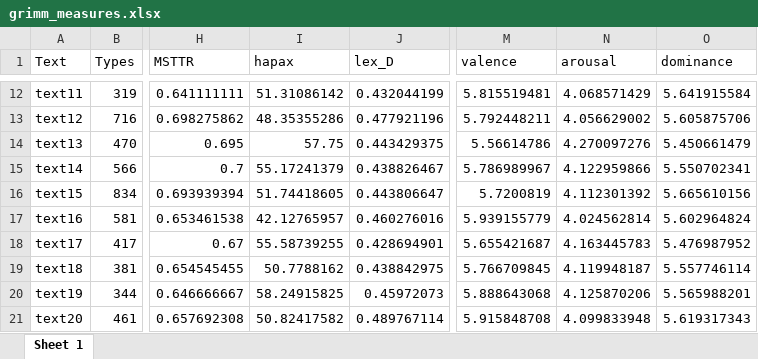
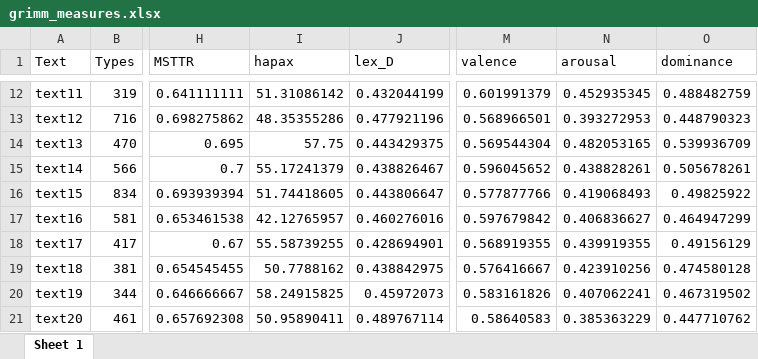
Before and after one commit to Eszettfors/grimm-andersen, an Excel workbook: output/grimm_measures.xlsx, sheet Sheet 1, drawn as a sheet; only a part is shown, gaps mark what is left out; values as stored, in another font and other column widths than the file's, no borders; the diff covers the shown part only; the diff names each change by its address in the sheet, - before the commit and + after, or states it on an @@ line.

```diff
--- a/output/grimm_measures.xlsx (sheet Sheet 1)
+++ b/output/grimm_measures.xlsx (sheet Sheet 1)
-M12 (valence): 5.815519481
+M12 (valence): 0.601991379
-N12 (arousal): 4.068571429
+N12 (arousal): 0.452935345
-O12 (dominance): 5.641915584
+O12 (dominance): 0.488482759
-M13 (valence): 5.792448211
+M13 (valence): 0.568966501
-N13 (arousal): 4.056629002
+N13 (arousal): 0.393272953
-O13 (dominance): 5.605875706
+O13 (dominance): 0.448790323
-M14 (valence): 5.56614786
+M14 (valence): 0.569544304
-N14 (arousal): 4.270097276
+N14 (arousal): 0.482053165
-O14 (dominance): 5.450661479
+O14 (dominance): 0.539936709
-M15 (valence): 5.786989967
+M15 (valence): 0.596045652
-N15 (arousal): 4.122959866
+N15 (arousal): 0.438828261
-O15 (dominance): 5.550702341
+O15 (dominance): 0.505678261
-M16 (valence): 5.7200819
+M16 (valence): 0.577877766
-N16 (arousal): 4.112301392
+N16 (arousal): 0.419068493
-O16 (dominance): 5.665610156
+O16 (dominance): 0.49825922
-M17 (valence): 5.939155779
+M17 (valence): 0.597679842
-N17 (arousal): 4.024562814
+N17 (arousal): 0.406836627
-O17 (dominance): 5.602964824
+O17 (dominance): 0.464947299
-M18 (valence): 5.655421687
+M18 (valence): 0.568919355
-N18 (arousal): 4.163445783
+N18 (arousal): 0.439919355
-O18 (dominance): 5.476987952
+O18 (dominance): 0.49156129
-M19 (valence): 5.766709845
+M19 (valence): 0.576416667
-N19 (arousal): 4.119948187
+N19 (arousal): 0.423910256
-O19 (dominance): 5.557746114
+O19 (dominance): 0.474580128
-M20 (valence): 5.888643068
+M20 (valence): 0.583161826
-N20 (arousal): 4.125870206
+N20 (arousal): 0.407062241
-O20 (dominance): 5.565988201
+O20 (dominance): 0.467319502
-I21 (hapax): 50.82417582
+I21 (hapax): 50.95890411
-M21 (valence): 5.915848708
+M21 (valence): 0.58640583
-N21 (arousal): 4.099833948
+N21 (arousal): 0.385363229
-O21 (dominance): 5.619317343
+O21 (dominance): 0.447710762
```
Also changed, not shown: 613 edited cells elsewhere in this sheet, output/hca_measures.xlsx, 4 other files.
